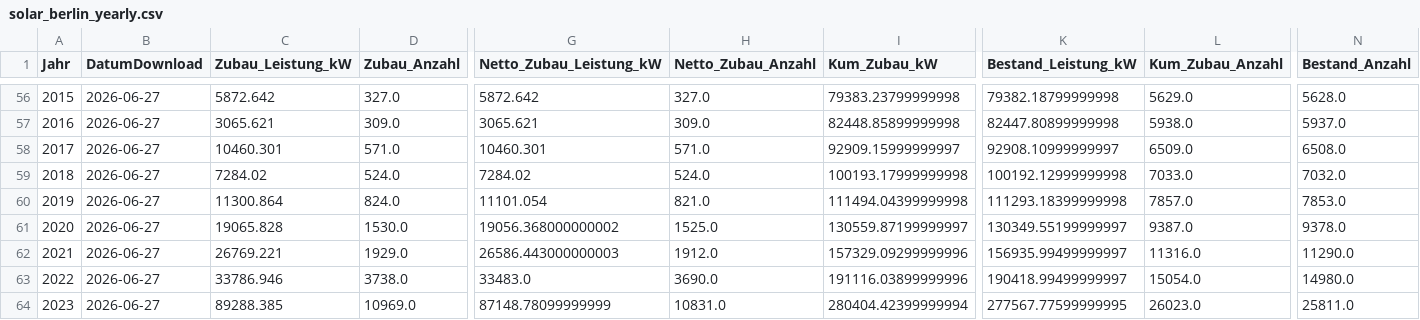
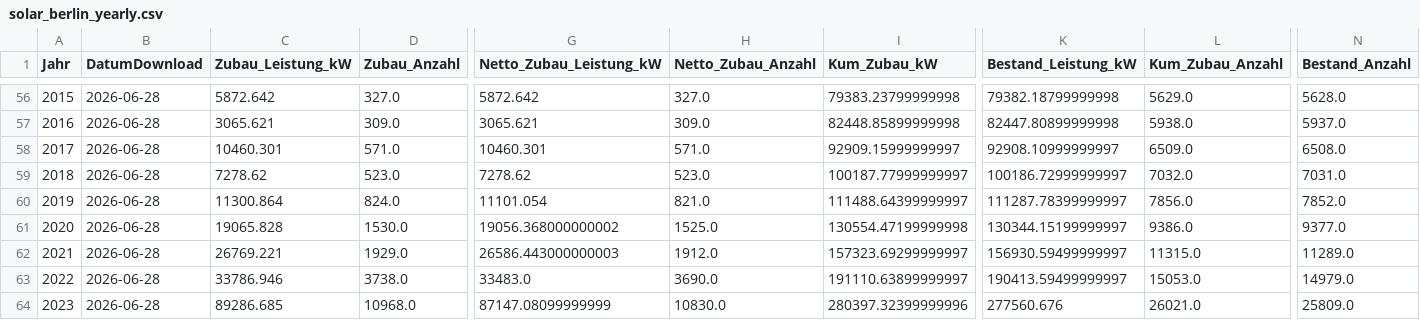
Before and after one commit to afanegas/berlin-pv-monitor, a CSV file: solar_berlin_yearly.csv, drawn as a sheet; only a part is shown, gaps mark what is left out; the diff covers the shown part only; the diff names each change by its address in the sheet, - before the commit and + after, or states it on an @@ line.

```diff
--- a/solar_berlin_yearly.csv
+++ b/solar_berlin_yearly.csv
-B56:B64 (DatumDownload): 2026-06-27
+B56:B64 (DatumDownload): 2026-06-28
-C59 (Zubau_Leistung_kW): 7284.02
+C59 (Zubau_Leistung_kW): 7278.62
-D59 (Zubau_Anzahl): 524.0
+D59 (Zubau_Anzahl): 523.0
-G59 (Netto_Zubau_Leistung_kW): 7284.02
+G59 (Netto_Zubau_Leistung_kW): 7278.62
-H59 (Netto_Zubau_Anzahl): 524.0
+H59 (Netto_Zubau_Anzahl): 523.0
-I59 (Kum_Zubau_kW): 100193.17999999998
+I59 (Kum_Zubau_kW): 100187.77999999997
-K59 (Bestand_Leistung_kW): 100192.12999999998
+K59 (Bestand_Leistung_kW): 100186.72999999997
-L59 (Kum_Zubau_Anzahl): 7033.0
+L59 (Kum_Zubau_Anzahl): 7032.0
-N59 (Bestand_Anzahl): 7032.0
+N59 (Bestand_Anzahl): 7031.0
-I60 (Kum_Zubau_kW): 111494.04399999998
+I60 (Kum_Zubau_kW): 111488.64399999997
-K60 (Bestand_Leistung_kW): 111293.18399999998
+K60 (Bestand_Leistung_kW): 111287.78399999997
-L60 (Kum_Zubau_Anzahl): 7857.0
+L60 (Kum_Zubau_Anzahl): 7856.0
-N60 (Bestand_Anzahl): 7853.0
+N60 (Bestand_Anzahl): 7852.0
-I61 (Kum_Zubau_kW): 130559.87199999997
+I61 (Kum_Zubau_kW): 130554.47199999998
-K61 (Bestand_Leistung_kW): 130349.55199999997
+K61 (Bestand_Leistung_kW): 130344.15199999997
-L61 (Kum_Zubau_Anzahl): 9387.0
+L61 (Kum_Zubau_Anzahl): 9386.0
-N61 (Bestand_Anzahl): 9378.0
+N61 (Bestand_Anzahl): 9377.0
-I62 (Kum_Zubau_kW): 157329.09299999996
+I62 (Kum_Zubau_kW): 157323.69299999997
-K62 (Bestand_Leistung_kW): 156935.99499999997
+K62 (Bestand_Leistung_kW): 156930.59499999997
-L62 (Kum_Zubau_Anzahl): 11316.0
+L62 (Kum_Zubau_Anzahl): 11315.0
-N62 (Bestand_Anzahl): 11290.0
+N62 (Bestand_Anzahl): 11289.0
-I63 (Kum_Zubau_kW): 191116.03899999996
+I63 (Kum_Zubau_kW): 191110.63899999997
-K63 (Bestand_Leistung_kW): 190418.99499999997
+K63 (Bestand_Leistung_kW): 190413.59499999997
-L63 (Kum_Zubau_Anzahl): 15054.0
+L63 (Kum_Zubau_Anzahl): 15053.0
-N63 (Bestand_Anzahl): 14980.0
+N63 (Bestand_Anzahl): 14979.0
-C64 (Zubau_Leistung_kW): 89288.385
+C64 (Zubau_Leistung_kW): 89286.685
-D64 (Zubau_Anzahl): 10969.0
+D64 (Zubau_Anzahl): 10968.0
-G64 (Netto_Zubau_Leistung_kW): 87148.78099999999
+G64 (Netto_Zubau_Leistung_kW): 87147.08099999999
-H64 (Netto_Zubau_Anzahl): 10831.0
+H64 (Netto_Zubau_Anzahl): 10830.0
-I64 (Kum_Zubau_kW): 280404.42399999994
+I64 (Kum_Zubau_kW): 280397.32399999996
-K64 (Bestand_Leistung_kW): 277567.77599999995
+K64 (Bestand_Leistung_kW): 277560.676
-L64 (Kum_Zubau_Anzahl): 26023.0
+L64 (Kum_Zubau_Anzahl): 26021.0
-N64 (Bestand_Anzahl): 25811.0
+N64 (Bestand_Anzahl): 25809.0
```
Also changed, not shown: 83 edited cells elsewhere in this file.
